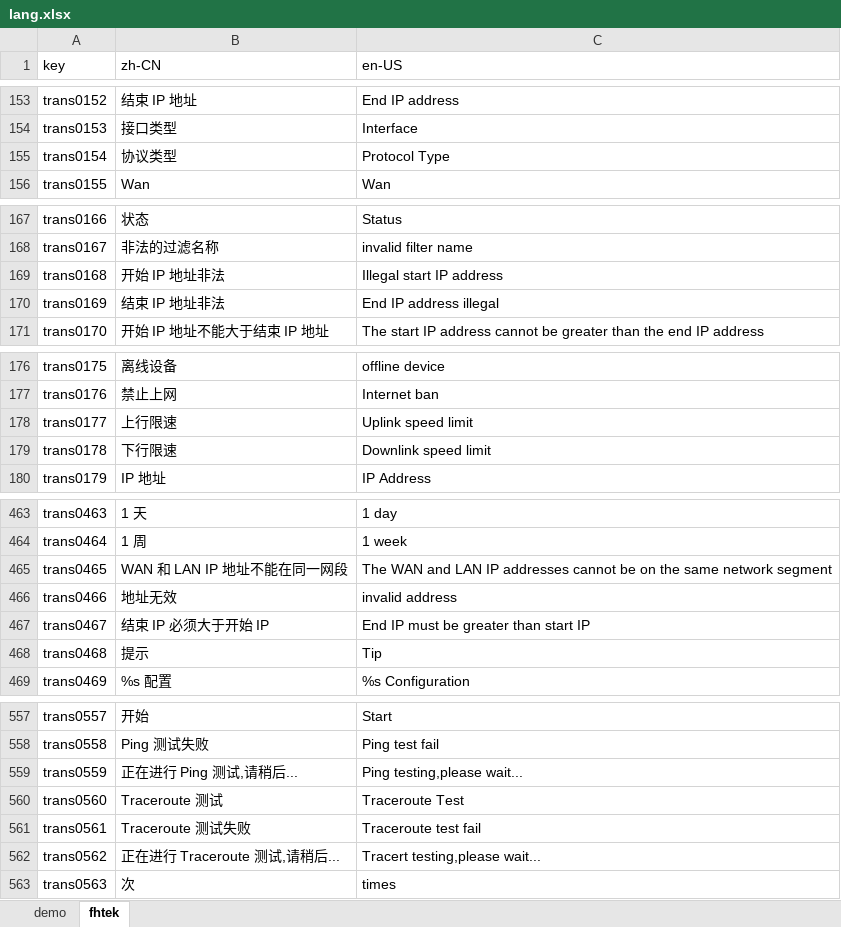
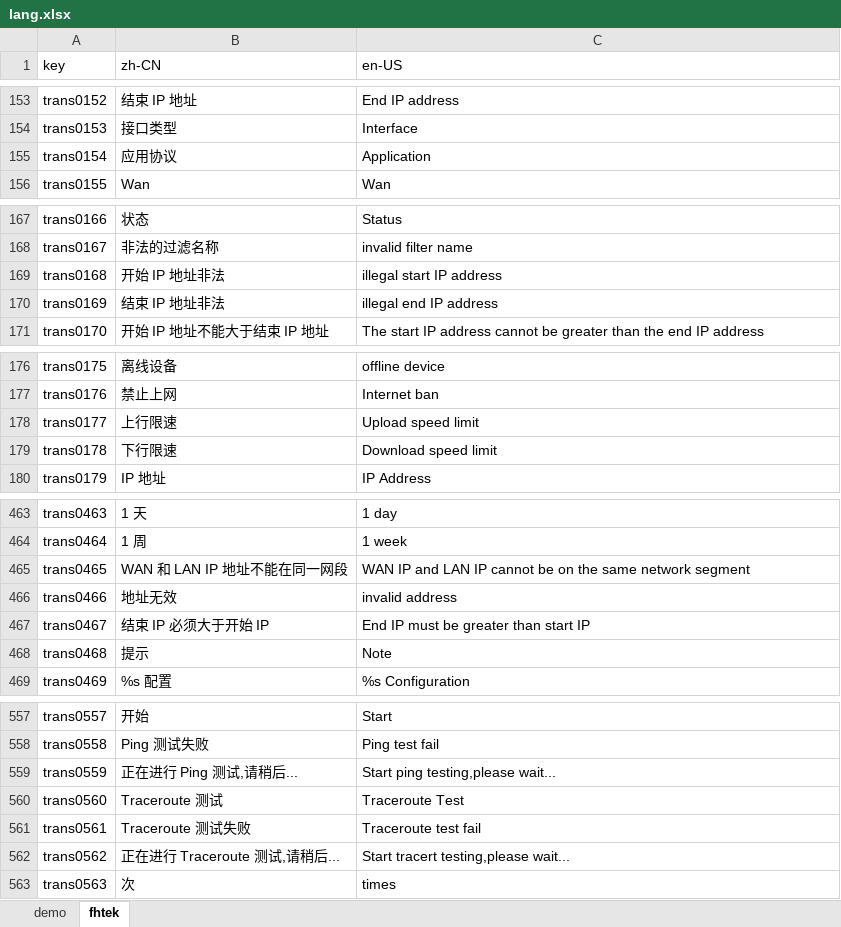
Before and after one commit to ytppp/fhtek-docs, an Excel workbook: lang.xlsx, sheet fhtek, drawn as a sheet; only a part is shown, gaps mark what is left out; values as stored, in another font and other column widths than the file's, no borders; the diff covers the shown part only; the diff names each change by its address in the sheet, - before the commit and + after, or states it on an @@ line.

```diff
--- a/lang.xlsx (sheet fhtek)
+++ b/lang.xlsx (sheet fhtek)
-B155 (zh-CN): 协议类型
+B155 (zh-CN): 应用协议
-C155 (en-US): Protocol Type
+C155 (en-US): Application
-C169 (en-US): Illegal start IP address
+C169 (en-US): illegal start IP address
-C170 (en-US): End IP address illegal
+C170 (en-US): illegal end IP address
-C178 (en-US): Uplink speed limit
+C178 (en-US): Upload speed limit
-C179 (en-US): Downlink speed limit
+C179 (en-US): Download speed limit
-C465 (en-US): The WAN and LAN IP addresses cannot be…
+C465 (en-US): WAN IP and LAN IP cannot be…
-C468 (en-US): Tip
+C468 (en-US): Note
-C559 (en-US): Ping testing,please wait...
+C559 (en-US): Start ping testing,please wait...
-C562 (en-US): Tracert testing,please wait...
+C562 (en-US): Start tracert testing,please wait...
```
Also changed, not shown: 46 edited cells elsewhere in this sheet, 2 other files.
